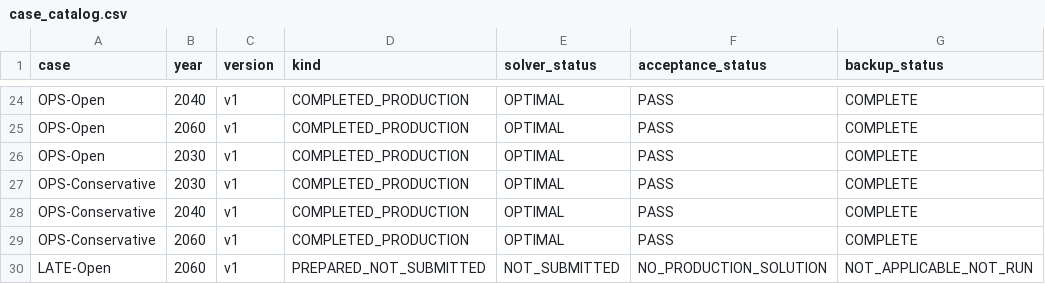
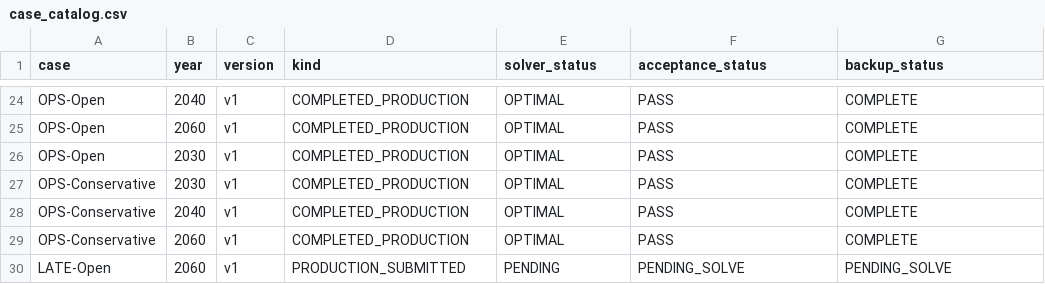
Before and after one commit to zhouzhou112/National_model, a CSV file: case_results/case_catalog.csv, drawn as a sheet; only a part is shown, gaps mark what is left out; the diff names each change by its address in the sheet, - before the commit and + after, or states it on an @@ line.

Commit message:
Record LATE-Open2060 release and pending resource allocation

```diff
--- a/case_results/case_catalog.csv
+++ b/case_results/case_catalog.csv
-D30 (kind): PREPARED_NOT_SUBMITTED
+D30 (kind): PRODUCTION_SUBMITTED
-E30 (solver_status): NOT_SUBMITTED
+E30 (solver_status): PENDING
-F30 (acceptance_status): NO_PRODUCTION_SOLUTION
+F30 (acceptance_status): PENDING_SOLVE
-G30 (backup_status): NOT_APPLICABLE_NOT_RUN
+G30 (backup_status): PENDING_SOLVE
```
Also changed, not shown: 9 other files.
